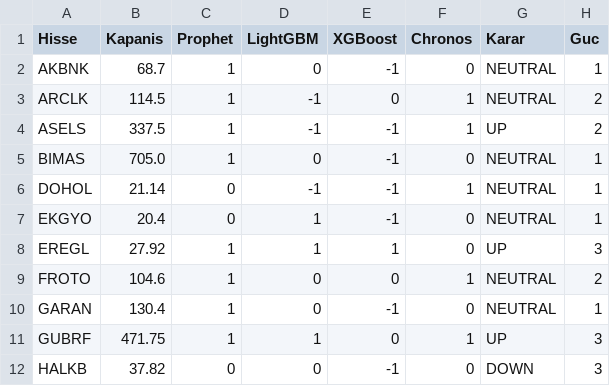
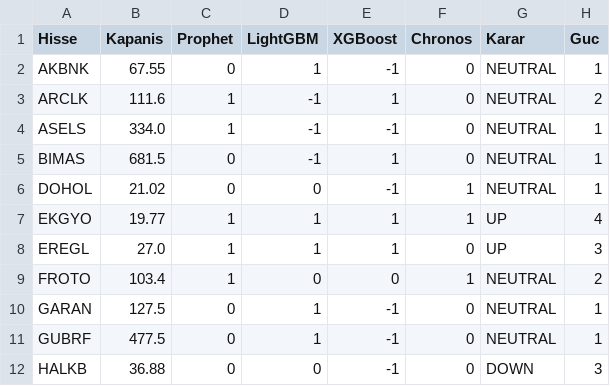
Before and after one commit to efekumru/bist30-pred, a CSV file: data/bist30_tahmin.csv, drawn as a sheet; only a part is shown; the diff covers the shown part only.

Commit message:
tahmin guncellendi

```diff
--- a/data/bist30_tahmin.csv
+++ b/data/bist30_tahmin.csv
@@ -1,12 +1,12 @@
 Hisse,Kapanis,Prophet,LightGBM,XGBoost,Chronos,Karar,Guc
-AKBNK,68.7,1,0,-1,0,NEUTRAL,1
-ARCLK,114.5,1,-1,0,1,NEUTRAL,2
-ASELS,337.5,1,-1,-1,1,UP,2
-BIMAS,705.0,1,0,-1,0,NEUTRAL,1
-DOHOL,21.14,0,-1,-1,1,NEUTRAL,1
-EKGYO,20.4,0,1,-1,0,NEUTRAL,1
-EREGL,27.92,1,1,1,0,UP,3
-FROTO,104.6,1,0,0,1,NEUTRAL,2
-GARAN,130.4,1,0,-1,0,NEUTRAL,1
-GUBRF,471.75,1,1,0,1,UP,3
-HALKB,37.82,0,0,-1,0,DOWN,3
+AKBNK,67.55,0,1,-1,0,NEUTRAL,1
+ARCLK,111.6,1,-1,1,0,NEUTRAL,2
+ASELS,334.0,1,-1,-1,0,NEUTRAL,1
+BIMAS,681.5,0,-1,1,0,NEUTRAL,1
+DOHOL,21.02,0,0,-1,1,NEUTRAL,1
+EKGYO,19.77,1,1,1,1,UP,4
+EREGL,27.0,1,1,1,0,UP,3
+FROTO,103.4,1,0,0,1,NEUTRAL,2
+GARAN,127.5,0,1,-1,0,NEUTRAL,1
+GUBRF,477.5,0,1,-1,0,NEUTRAL,1
+HALKB,36.88,0,0,-1,0,DOWN,3
```
Also changed, not shown: 84 edited cells elsewhere in this file, 1 other file.
